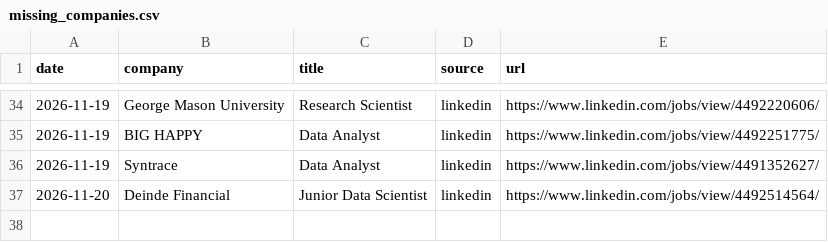
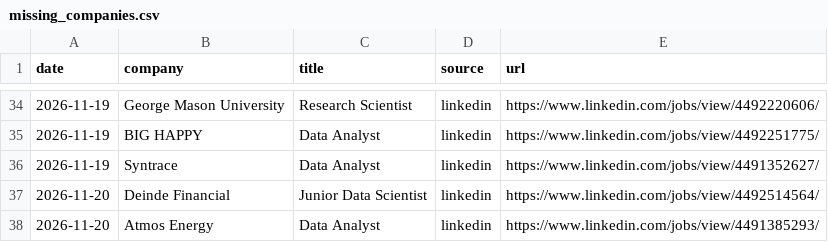
Before and after one commit to RyanSingh0/jobradar, a CSV file: out/missing_companies.csv, drawn as a sheet; only a part is shown, gaps mark what is left out; the diff names each change by its address in the sheet, - before the commit and + after, or states it on an @@ line.

```diff
--- a/out/missing_companies.csv
+++ b/out/missing_companies.csv
+row 38: 2026-11-20 | Atmos Energy | Data Analyst | linkedin | https://www.linkedin.com/jobs/view/4491385293/
```
Also changed, not shown: out/coverage.csv, 7 other files.
